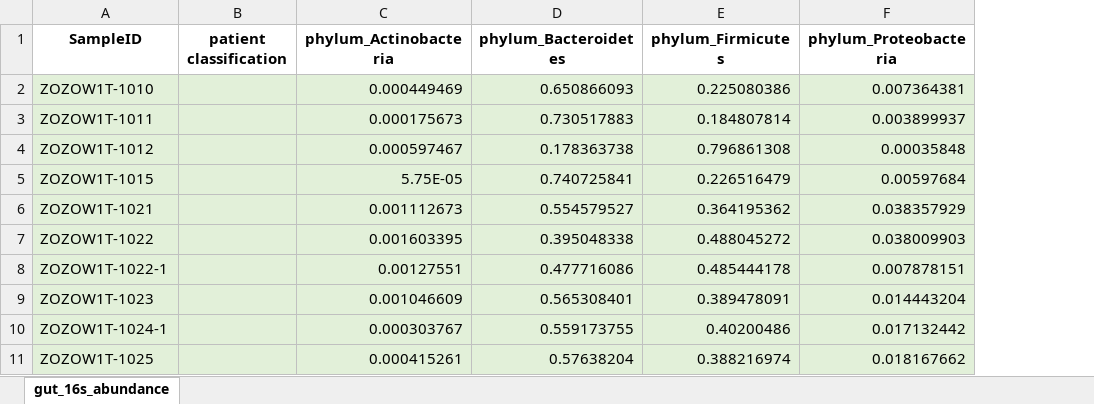
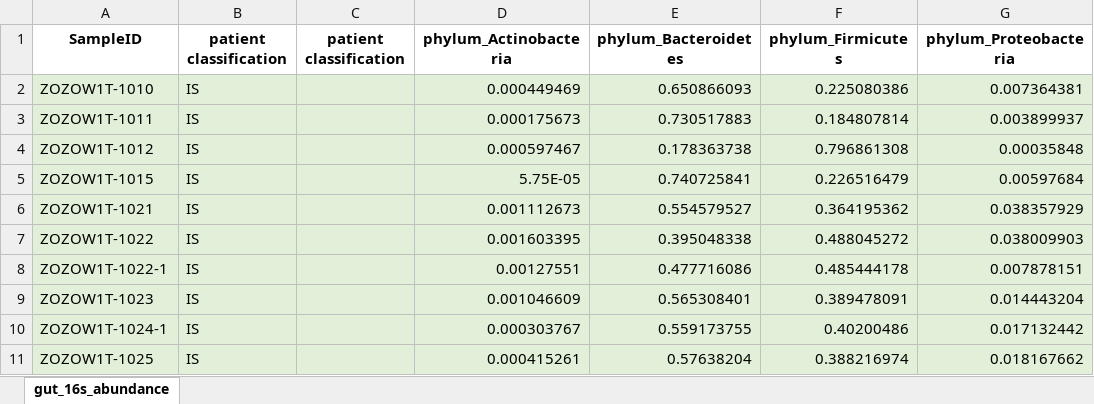
Before and after one commit to sabdeolive/Sabrina_BMS_Bachelor-Internship, an Excel workbook: T2DM iHMP Data/gut 16s data/gut_16s_abundance (classified patients w metabolome= green, w column for classification) 1.1.xlsx, sheet gut_16s_abundance, drawn as a sheet; only a part is shown; values as stored, in another font and other column widths than the file's, no borders; the diff names each change by its address in the sheet, - before the commit and + after, or states it on an @@ line.

Commit message:
Update gut_16s_abundance (classified patients w metabolome= green, w column for classification) 1.1.xlsx

```diff
--- a/T2DM iHMP Data/gut 16s data/gut_16s_abundance (classified patients w metabolome= green, w column for classification) 1.1.xlsx (sheet gut_16s_abundance)
+++ b/T2DM iHMP Data/gut 16s data/gut_16s_abundance (classified patients w metabolome= green, w column for classification) 1.1.xlsx (sheet gut_16s_abundance)
+column B (patient classification), rows 2-11: all IS
```
